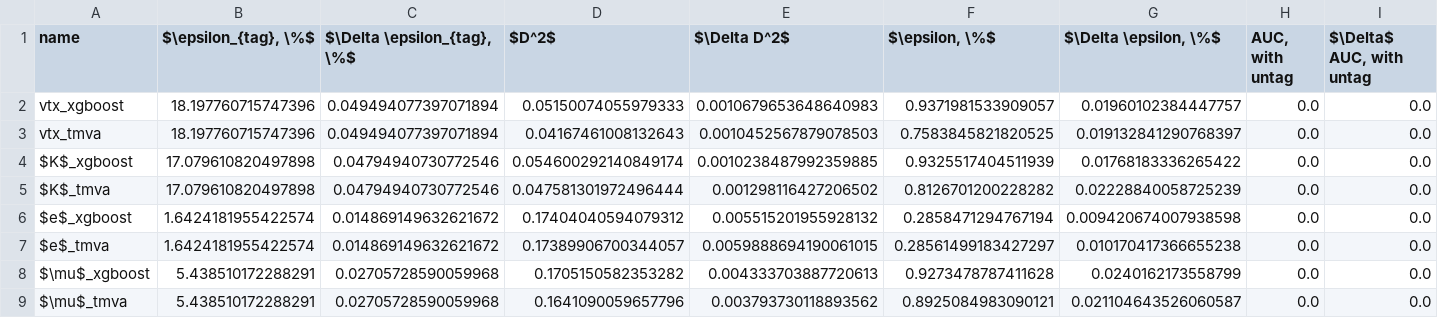
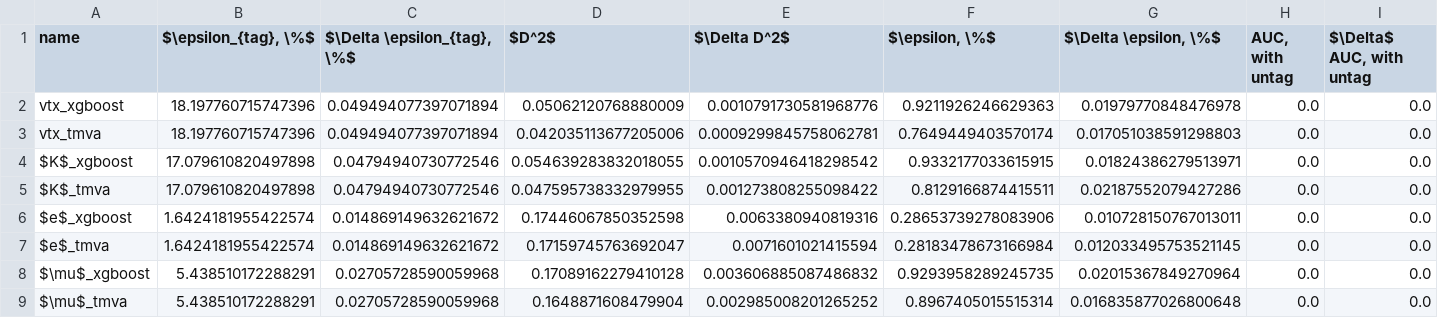
Before and after one commit to tlikhomanenko/tagging_LHCb, a CSV file: img/old-tagging-parts.csv, drawn as a sheet.

```diff
--- a/img/old-tagging-parts.csv
+++ b/img/old-tagging-parts.csv
@@ -1,9 +1,9 @@
 name,"$\epsilon_{tag}, \%$","$\Delta \epsilon_{tag}, \%$",$D^2$,$\Delta D^2$,"$\epsilon, \%$","$\Delta \epsilon, \%$","AUC, with untag","$\Delta$ AUC, with untag"
-vtx_xgboost,18.197760715747396,0.049494077397071894,0.05150074055979333,0.0010679653648640983,0.9371981533909057,0.01960102384447757,0.0,0.0
-vtx_tmva,18.197760715747396,0.049494077397071894,0.04167461008132643,0.0010452567879078503,0.7583845821820525,0.019132841290768397,0.0,0.0
-$K$_xgboost,17.079610820497898,0.04794940730772546,0.054600292140849174,0.0010238487992359885,0.9325517404511939,0.01768183336265422,0.0,0.0
-$K$_tmva,17.079610820497898,0.04794940730772546,0.047581301972496444,0.001298116427206502,0.8126701200228282,0.02228840058725239,0.0,0.0
-$e$_xgboost,1.6424181955422574,0.014869149632621672,0.17404040594079312,0.005515201955928132,0.2858471294767194,0.009420674007938598,0.0,0.0
-$e$_tmva,1.6424181955422574,0.014869149632621672,0.17389906700344057,0.0059888694190061015,0.28561499183427297,0.010170417366655238,0.0,0.0
-$\mu$_xgboost,5.438510172288291,0.02705728590059968,0.1705150582353282,0.004333703887720613,0.9273478787411628,0.0240162173558799,0.0,0.0
-$\mu$_tmva,5.438510172288291,0.02705728590059968,0.1641090059657796,0.003793730118893562,0.8925084983090121,0.021104643526060587,0.0,0.0
+vtx_xgboost,18.197760715747396,0.049494077397071894,0.05062120768880009,0.0010791730581968776,0.9211926246629363,0.01979770848476978,0.0,0.0
+vtx_tmva,18.197760715747396,0.049494077397071894,0.042035113677205006,0.0009299845758062781,0.7649449403570174,0.017051038591298803,0.0,0.0
+$K$_xgboost,17.079610820497898,0.04794940730772546,0.054639283832018055,0.0010570946418298542,0.9332177033615915,0.01824386279513971,0.0,0.0
+$K$_tmva,17.079610820497898,0.04794940730772546,0.047595738332979955,0.001273808255098422,0.8129166874415511,0.02187552079427286,0.0,0.0
+$e$_xgboost,1.6424181955422574,0.014869149632621672,0.17446067850352598,0.0063380940819316,0.28653739278083906,0.010728150767013011,0.0,0.0
+$e$_tmva,1.6424181955422574,0.014869149632621672,0.17159745763692047,0.0071601021415594,0.28183478673166984,0.012033495753521145,0.0,0.0
+$\mu$_xgboost,5.438510172288291,0.02705728590059968,0.17089162279410128,0.003606885087486832,0.9293958289245735,0.02015367849270964,0.0,0.0
+$\mu$_tmva,5.438510172288291,0.02705728590059968,0.1648871608479904,0.002985008201265252,0.8967405015515314,0.016835877026800648,0.0,0.0
```
Also changed, not shown: img/old-tagging.csv.
